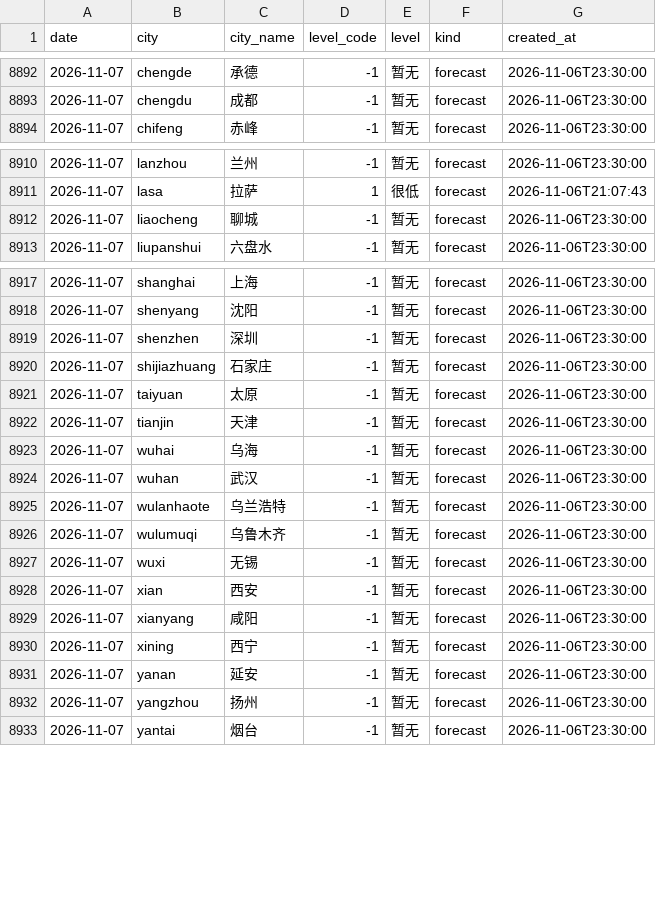
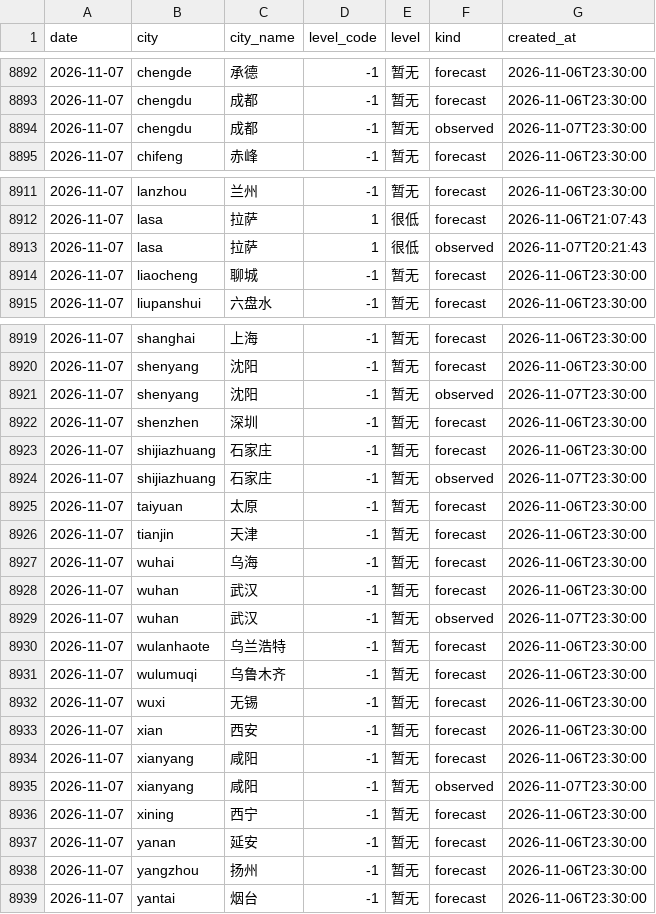
Before and after one commit to myysophia/pollen-sentinel, a CSV file: data/daily/pollen.csv, drawn as a sheet; only a part is shown, gaps mark what is left out; the diff names each change by its address in the sheet, - before the commit and + after, or states it on an @@ line.

```diff
--- a/data/daily/pollen.csv
+++ b/data/daily/pollen.csv
+row 8894: 2026-11-07 | chengdu | 成都 | -1 | 暂无 | observed | 2026-11-07T23:30:00
+row 8913: 2026-11-07 | lasa | 拉萨 | 1 | 很低 | observed | 2026-11-07T20:21:43
+row 8921: 2026-11-07 | shenyang | 沈阳 | -1 | 暂无 | observed | 2026-11-07T23:30:00
+row 8924: 2026-11-07 | shijiazhuang | 石家庄 | -1 | 暂无 | observed | 2026-11-07T23:30:00
+row 8929: 2026-11-07 | wuhan | 武汉 | -1 | 暂无 | observed | 2026-11-07T23:30:00
+row 8935: 2026-11-07 | xianyang | 咸阳 | -1 | 暂无 | observed | 2026-11-07T23:30:00
```
Also changed, not shown: data/daily/weather.csv, 11 other files.
